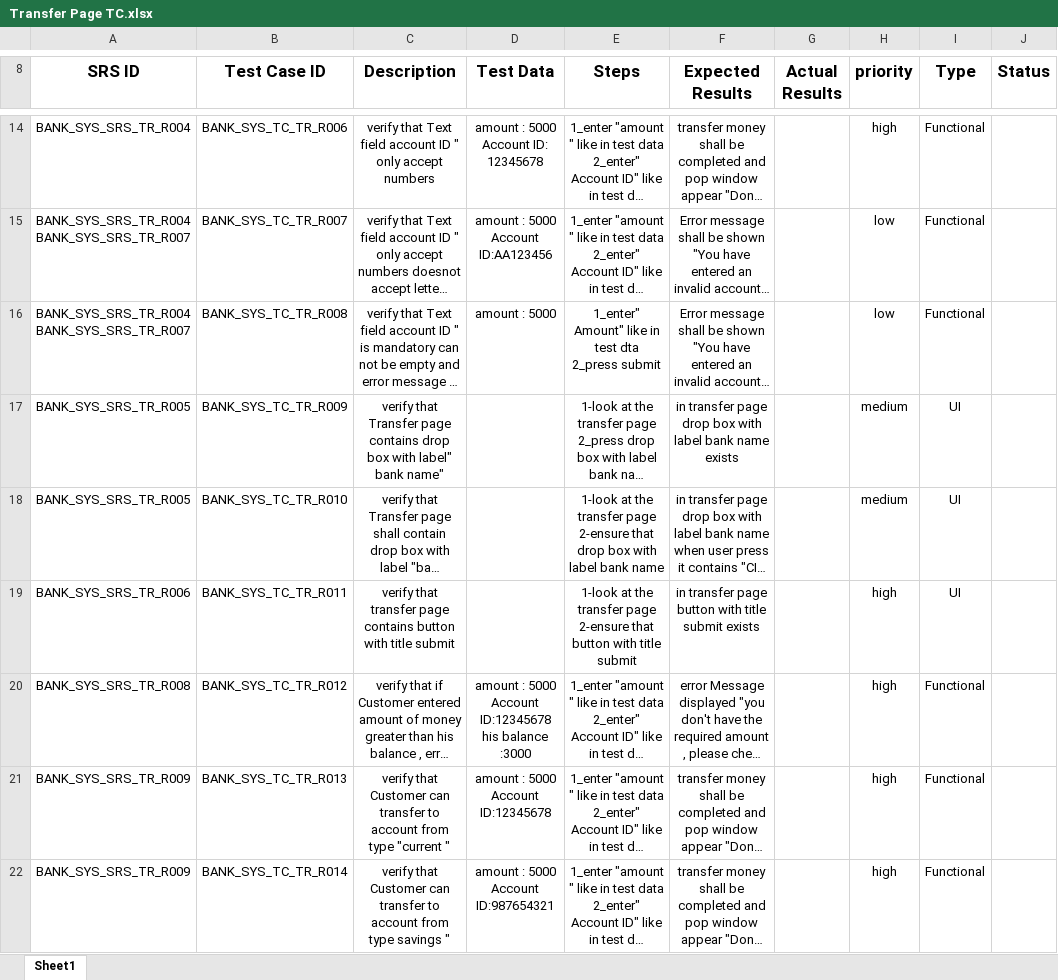
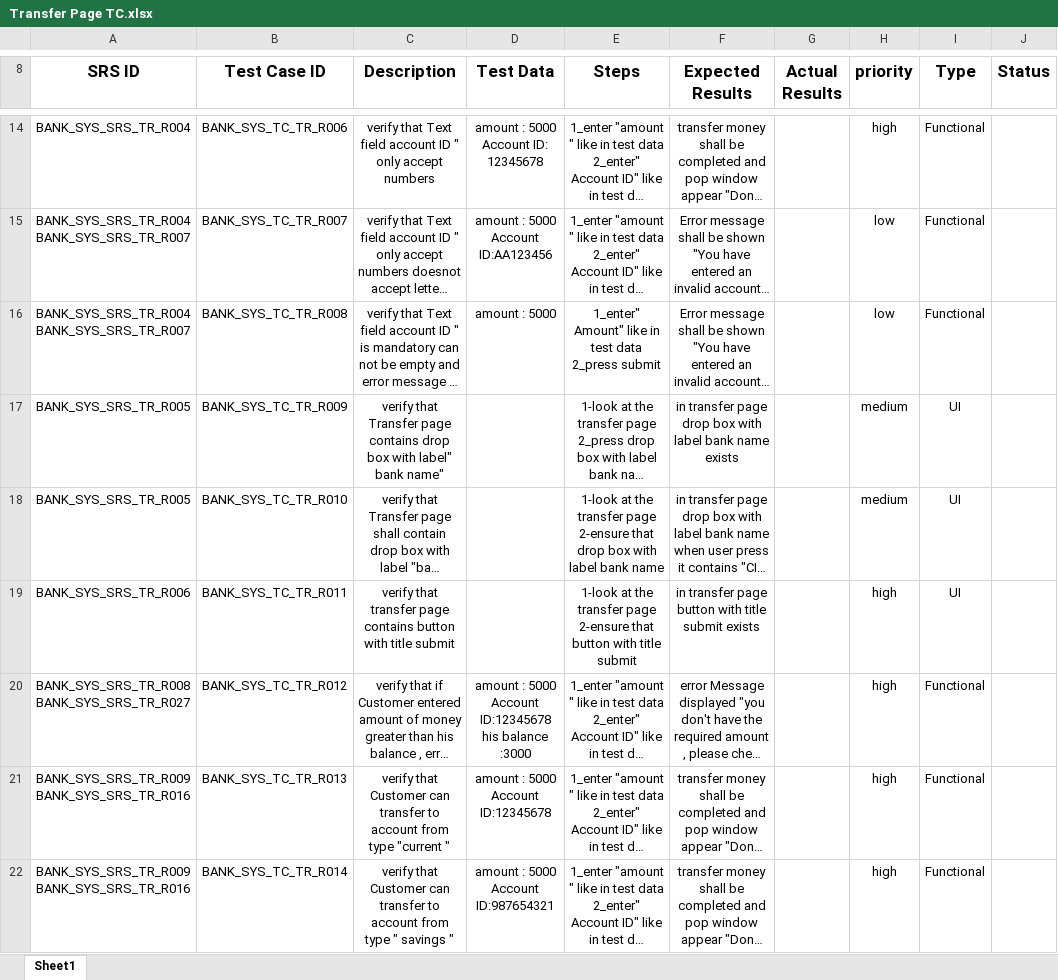
Before and after one commit to Salsabeelyf/Internet-Banking-System, an Excel workbook: Testing/Test Cases/Transfer Page TC.xlsx, sheet Sheet1, drawn as a sheet; only a part is shown, gaps mark what is left out; long unchanged cells end in …; values as stored, in another font and other column widths than the file's, no borders; ↵ is a line break in a cell; the diff covers the shown part only; the diff names each change by its address in the sheet, - before the commit and + after, or states it on an @@ line.

Commit message:
Added test cases from BANK_SYS_TC_TR_R020 to BANK_SYS_TC_TR_R037
Added test cases from BANK_SYS_TC_TR_R020 to BANK_SYS_TC_TR_R037

```diff
--- a/Testing/Test Cases/Transfer Page TC.xlsx (sheet Sheet1)
+++ b/Testing/Test Cases/Transfer Page TC.xlsx (sheet Sheet1)
-E16 (Steps): …in test dta ↵ 2_press submit
+E16 (Steps): …in test data ↵ 2_press submit
-A20 (SRS ID): BANK_SYS_SRS_TR_R008
+A20 (SRS ID): BANK_SYS_SRS_TR_R008 ↵ BANK_SYS_SRS_TR_R027
-A21:A22 (SRS ID): BANK_SYS_SRS_TR_R009
+A21:A22 (SRS ID): BANK_SYS_SRS_TR_R009 ↵ BANK_SYS_SRS_TR_R016
-C22 (Description): …from type savings "
+C22 (Description): …from type " savings "
```
Also changed, not shown: 19 added rows, 31 removed rows and 10 edited cells elsewhere in this sheet.
